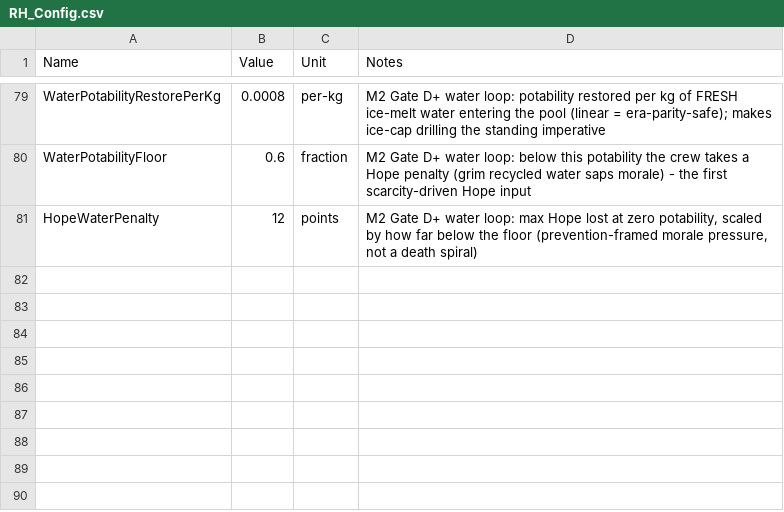
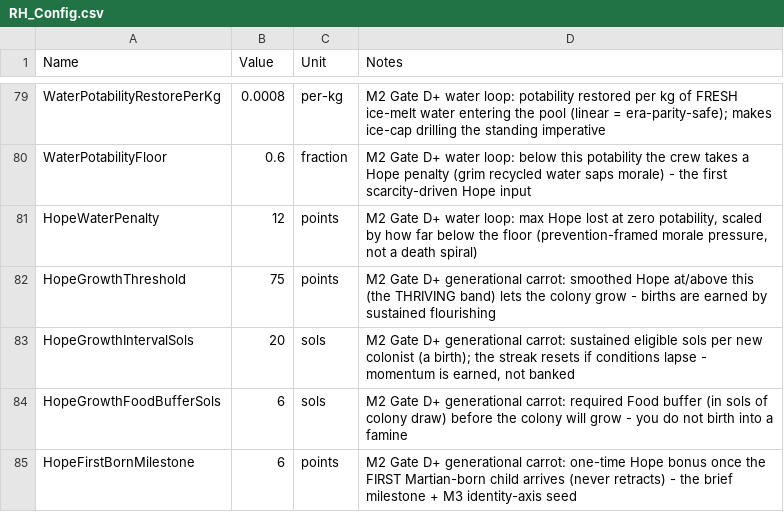
Before and after one commit to Somnora/Red-Hope, a CSV file: docs/data/RH_Config.csv, drawn as a sheet; only a part is shown, gaps mark what is left out.

```diff
--- a/docs/data/RH_Config.csv
+++ b/docs/data/RH_Config.csv
@@ -81 +81,5 @@ WaterPotabilityFloor,0.6,fraction,"M2 Gate D+ water loop: below this potability
 HopeWaterPenalty,12,points,"M2 Gate D+ water loop: max Hope lost at zero potability, scaled by how far below the floor (prevention-framed morale pressure, not a death spiral)"
+HopeGrowthThreshold,75,points,"M2 Gate D+ generational carrot: smoothed Hope at/above this (the THRIVING band) lets the colony grow - births are earned by sustained flourishing"
+HopeGrowthIntervalSols,20,sols,"M2 Gate D+ generational carrot: sustained eligible sols per new colonist (a birth); the streak resets if conditions lapse - momentum is earned, not banked"
+HopeGrowthFoodBufferSols,6,sols,"M2 Gate D+ generational carrot: required Food buffer (in sols of colony draw) before the colony will grow - you do not birth into a famine"
+HopeFirstBornMilestone,6,points,"M2 Gate D+ generational carrot: one-time Hope bonus once the FIRST Martian-born child arrives (never retracts) - the brief milestone + M3 identity-axis seed"
```
Also changed, not shown: 4 other files.
